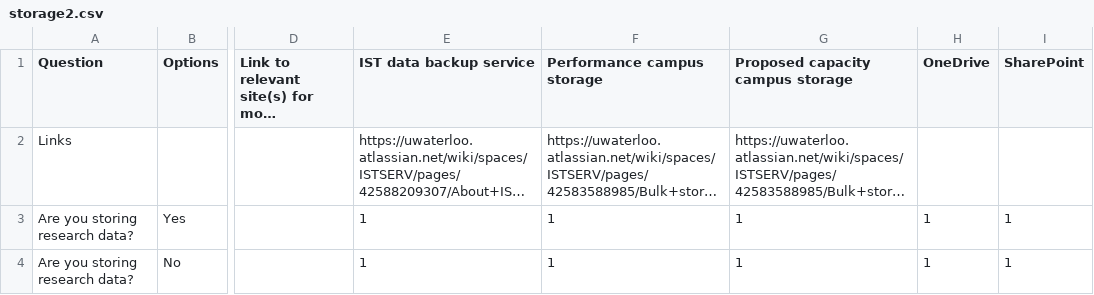
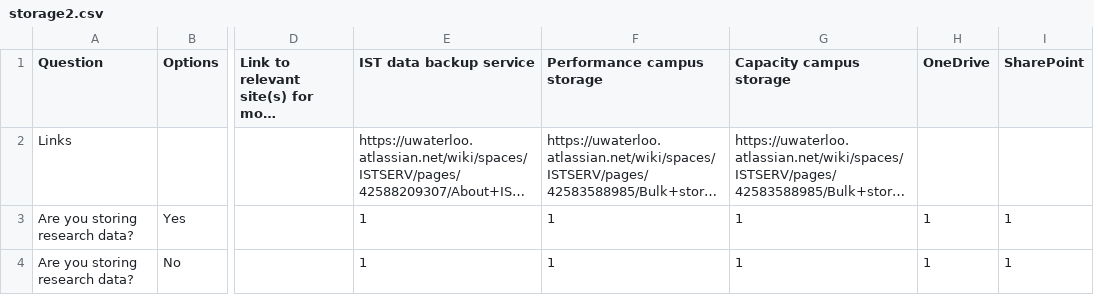
Before and after one commit to UWaterloo-Public/research-storage-options-site, a CSV file: storage2.csv, drawn as a sheet; only a part is shown, gaps mark what is left out; long unchanged cells end in …; the diff names each change by its address in the sheet, - before the commit and + after, or states it on an @@ line.

Commit message:
Update storage2.csv Capacity campus storage header

```diff
--- a/storage2.csv
+++ b/storage2.csv
-G1: Proposed capacity campus storage
+G1: Capacity campus storage
```
